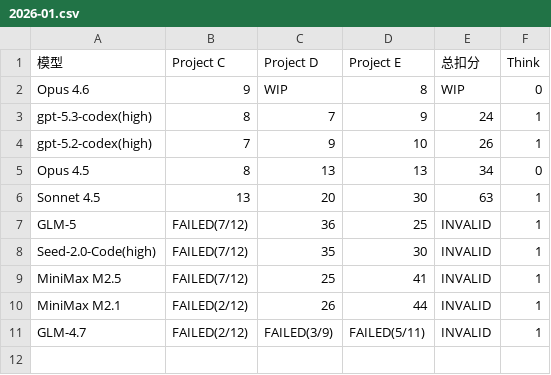
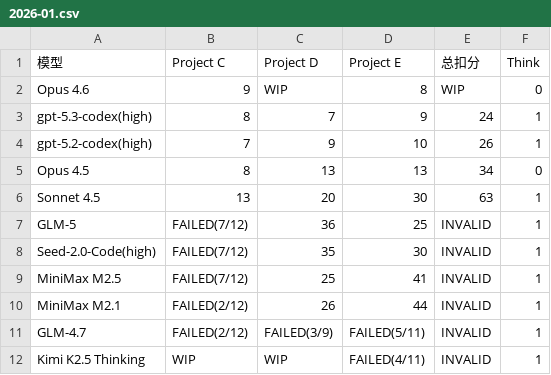
Before and after one commit to llm2014/llm_benchmark, a CSV file: docs/data/code_v3/2026-01.csv, drawn as a sheet; the diff names each change by its address in the sheet, - before the commit and + after, or states it on an @@ line.

Commit message:
add k2.5

```diff
--- a/docs/data/code_v3/2026-01.csv
+++ b/docs/data/code_v3/2026-01.csv
+row 12: Kimi K2.5 Thinking | WIP | WIP | FAILED(4/11) | INVALID | 1
```
